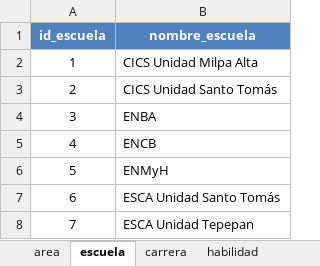
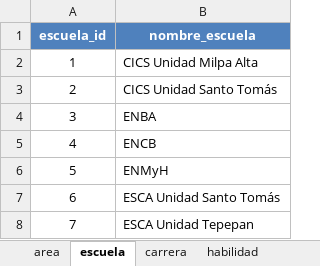
Before and after one commit to KillahBlitz/Athena, an Excel workbook: Scripts/layouts/oferta_academicav2.2.xlsx, sheet escuela, drawn as a sheet; only a part is shown; values as stored, in another font and other column widths than the file's, no borders; the diff names each change by its address in the sheet, - before the commit and + after, or states it on an @@ line.

```diff
--- a/Scripts/layouts/oferta_academicav2.2.xlsx (sheet escuela)
+++ b/Scripts/layouts/oferta_academicav2.2.xlsx (sheet escuela)
-A1: id_escuela
+A1: escuela_id
```
Also changed, not shown: sheet area, sheet carrera.
